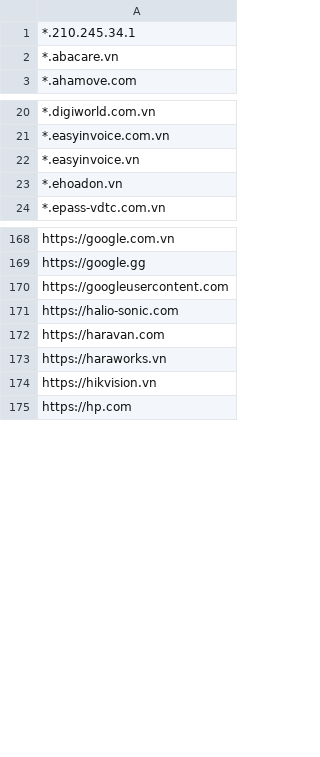
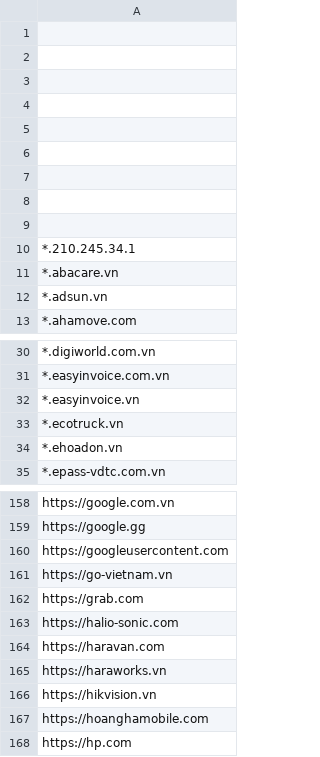
Before and after one commit to MinhThien11/ME-Website-Security, a CSV file: CPS_VP_BAOHANH_Website_Allows.csv, drawn as a sheet; only a part is shown, gaps mark what is left out; the diff covers the shown part only.

```diff
--- a/CPS_VP_BAOHANH_Website_Allows.csv
+++ b/CPS_VP_BAOHANH_Website_Allows.csv
@@ -1,3 +1,13 @@
+
+
+
+
+
+
+
+
+
 *.210.245.34.1,
 *.abacare.vn,
+*.adsun.vn,
 *.ahamove.com,
@@ -22,2 +32,3 @@
 *.easyinvoice.vn,
+*.ecotruck.vn,
 *.ehoadon.vn,
@@ -170,2 +160,4 @@ https://google.gg,
 https://googleusercontent.com,
+https://go-vietnam.vn,
+https://grab.com,
 https://halio-sonic.com,
@@ -174,2 +166,3 @@ https://haraworks.vn,
 https://hikvision.vn,
+https://hoanghamobile.com,
 https://hp.com,
```
Also changed, not shown: 10 removed rows and 15 moved rows elsewhere in this file, CPS_VP_DIEUPHOI_Website_Allows.csv, CPS_VP_KHOTONG_Allows.csv, 1 other file.
